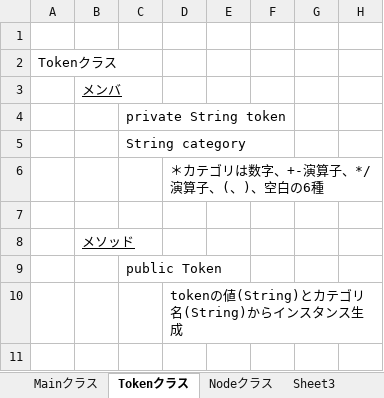
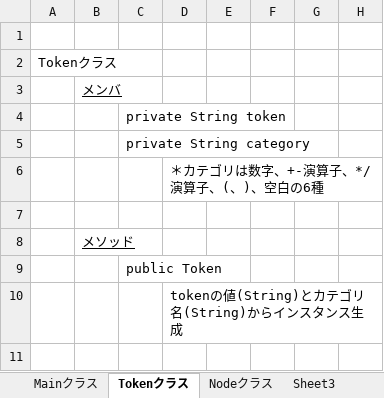
Before and after one commit to GunjiKatsunori/Calculator-Java-, an Excel workbook: フローチャート.xlsx, sheet Tokenクラス, drawn as a sheet; only a part is shown; values as stored, in another font and other column widths than the file's, no borders; charts and pictures not drawn; the diff names each change by its address in the sheet, - before the commit and + after, or states it on an @@ line.

```diff
--- a/フローチャート.xlsx (sheet Tokenクラス)
+++ b/フローチャート.xlsx (sheet Tokenクラス)
-C5: String category
+C5: private String category
```
Also changed, not shown: sheet Nodeクラス, sheet Mainクラス, charts or pictures.
